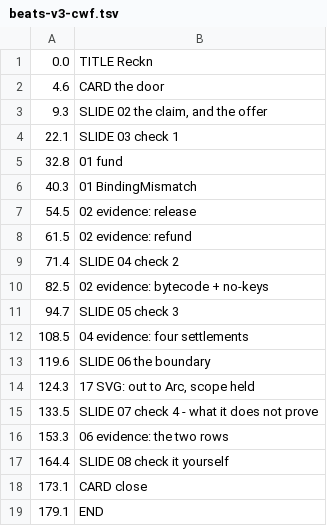
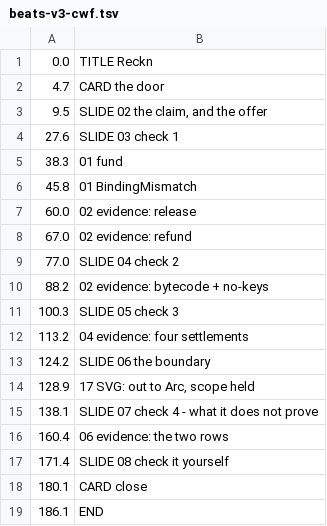
Before and after one commit to psyto/reckn, a TSV file: dashboard/video/beats-v3-cwf.tsv, drawn as a sheet.

```diff
--- a/dashboard/video/beats-v3-cwf.tsv
+++ b/dashboard/video/beats-v3-cwf.tsv
@@ -1,19 +1,19 @@
 0.0	TITLE Reckn
-4.6	CARD the door
-9.3	SLIDE 02 the claim, and the offer
-22.1	SLIDE 03 check 1
-32.8	01 fund
-40.3	01 BindingMismatch
-54.5	02 evidence: release
-61.5	02 evidence: refund
-71.4	SLIDE 04 check 2
-82.5	02 evidence: bytecode + no-keys
-94.7	SLIDE 05 check 3
-108.5	04 evidence: four settlements
-119.6	SLIDE 06 the boundary
-124.3	17 SVG: out to Arc, scope held
-133.5	SLIDE 07 check 4 - what it does not prove
-153.3	06 evidence: the two rows
-164.4	SLIDE 08 check it yourself
-173.1	CARD close
-179.1	END
+4.7	CARD the door
+9.5	SLIDE 02 the claim, and the offer
+27.6	SLIDE 03 check 1
+38.3	01 fund
+45.8	01 BindingMismatch
+60.0	02 evidence: release
+67.0	02 evidence: refund
+77.0	SLIDE 04 check 2
+88.2	02 evidence: bytecode + no-keys
+100.3	SLIDE 05 check 3
+113.2	04 evidence: four settlements
+124.2	SLIDE 06 the boundary
+128.9	17 SVG: out to Arc, scope held
+138.1	SLIDE 07 check 4 - what it does not prove
+160.4	06 evidence: the two rows
+171.4	SLIDE 08 check it yourself
+180.1	CARD close
+186.1	END
```
Also changed, not shown: dashboard/video/beats-v3.tsv, 13 other files.
